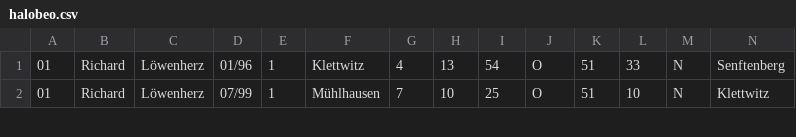
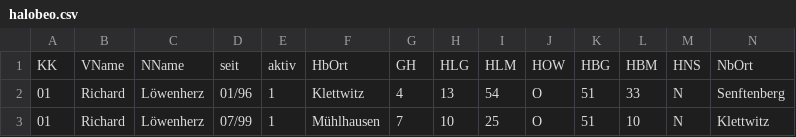
Before and after one commit to Molau/HALOpy, a CSV file: resources/halobeo.csv, drawn as a sheet; only a part is shown; rows hold the shown columns only; the diff names each change by its address in the sheet, - before the commit and + after, or states it on an @@ line.

Commit message:
Refactor: Observer data access from numeric indices to column names (Dict[str,str])
- halobeo.csv: Added CSV header row (KK,VName,NName,seit,aktiv,...)
- observers_file.py: DictReader/DictWriter, OBSERVER_FIELDS constant
- observers.py: All functions use Dict[str,str] instead of List[str]
- __init__.py: Export OBSERVER_FIELDS
- routes.py: ~80+ index accesses converted to dict keys, removed all
  get_observer_field() helpers, collapsed dual-mode if/else blocks
- constants.py: Removed get_observer_field(), direct dict access
- download_observers: Fixed csv.writer -> DictWriter
- save_observers: Fixed CSV merge to use DictReader + sort_observers()
- Deleted outdated tests/io/test_observers.py

```diff
--- a/resources/halobeo.csv
+++ b/resources/halobeo.csv
+row 1: KK | VName | NName | seit | aktiv | HbOrt | GH | HLG | HLM | HOW | HBG | HBM | HNS | NbOrt
```
Also changed, not shown: 6 other files.
